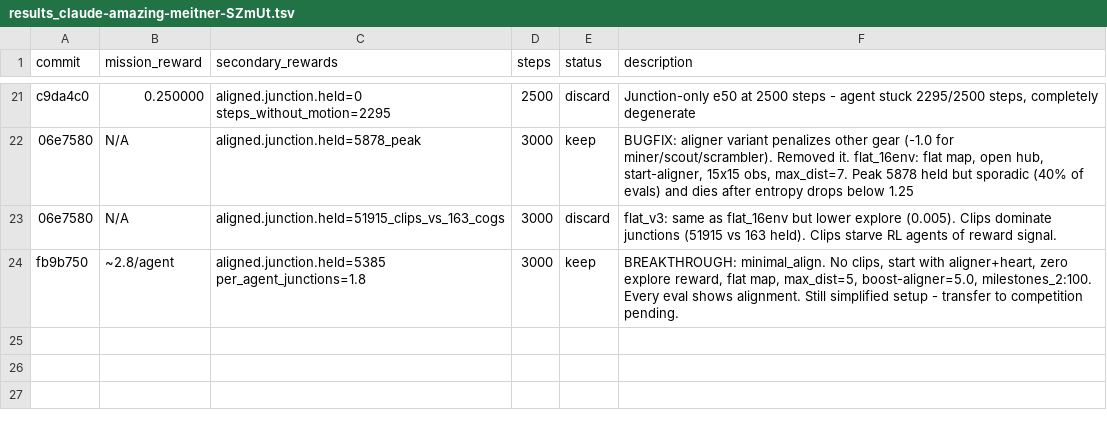
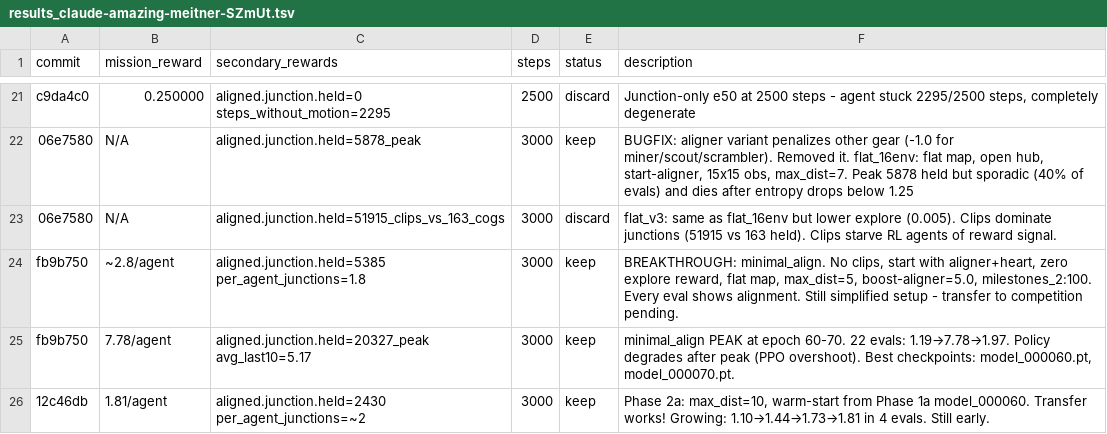
Before and after one commit to SolbiatiAlessandro/cogames, a TSV file: docs/results_claude-amazing-meitner-SZmUt.tsv, drawn as a sheet; only a part is shown, gaps mark what is left out.

```diff
--- a/docs/results_claude-amazing-meitner-SZmUt.tsv
+++ b/docs/results_claude-amazing-meitner-SZmUt.tsv
@@ -24 +24,3 @@ c9da4c0	0.250000	aligned.junction.held=0 steps_without_motion=2295	2500	discard
 fb9b750	~2.8/agent	aligned.junction.held=5385 per_agent_junctions=1.8	3000	keep	BREAKTHROUGH: minimal_align. No clips, start with aligner+heart, zero explore reward, flat map, max_dist=5, boost-aligner=5.0, milestones_2:100. Every eval shows alignment. Still simplified setup - transfer to competition pending.
+fb9b750	7.78/agent	aligned.junction.held=20327_peak avg_last10=5.17	3000	keep	minimal_align PEAK at epoch 60-70. 22 evals: 1.19→7.78→1.97. Policy degrades after peak (PPO overshoot). Best checkpoints: model_000060.pt, model_000070.pt.
+12c46db	1.81/agent	aligned.junction.held=2430 per_agent_junctions=~2	3000	keep	Phase 2a: max_dist=10, warm-start from Phase 1a model_000060. Transfer works! Growing: 1.10→1.44→1.73→1.81 in 4 evals. Still early.
```
